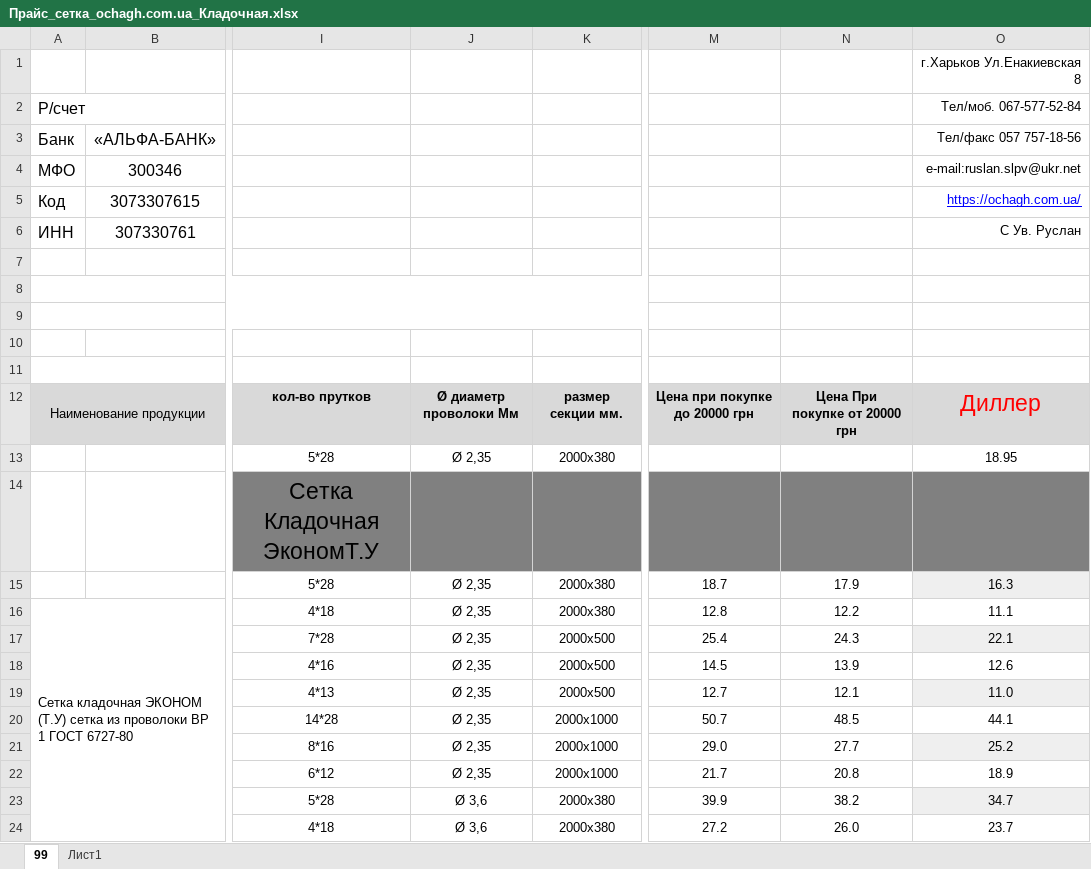
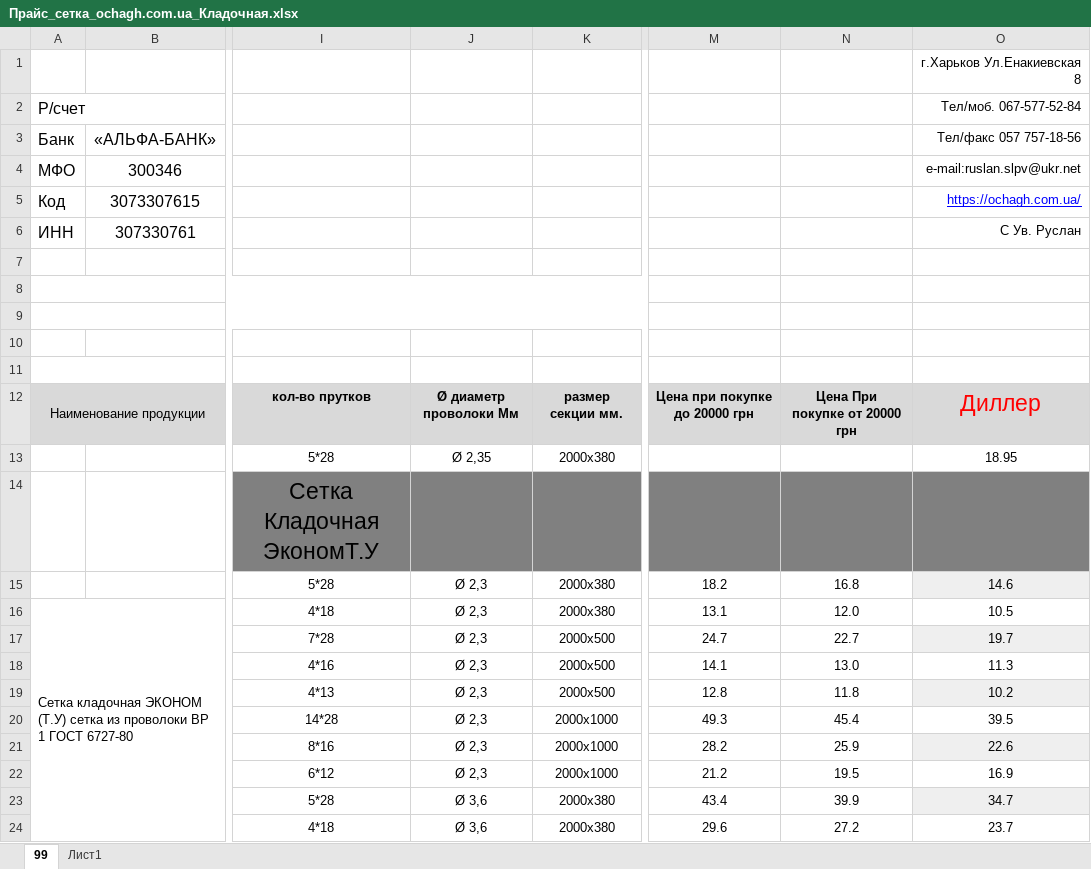
Before and after one commit to 1Murad1/Ochag, an Excel workbook: app/price/Прайс_сетка_ochagh.com.ua_Кладочная.xlsx, sheet 99, drawn as a sheet; only a part is shown, gaps mark what is left out; values as stored, in another font and other column widths than the file's, no borders; charts and pictures not drawn; removed rows and columns are numbered as before the commit, all else as after; the diff covers the shown part only; the diff names each change by its address in the sheet, - before the commit and + after, or states it on an @@ line.

Commit message:
price

```diff
--- a/app/price/Прайс_сетка_ochagh.com.ua_Кладочная.xlsx (sheet 99)
+++ b/app/price/Прайс_сетка_ochagh.com.ua_Кладочная.xlsx (sheet 99)
+column M, rows 12-24: Цена при покупке до 20000 грн |  |  | 18.2 | 13.1 | 24.7 | 14.1 | 12.8 | 49.3 | 28.2 | 21.2 | 43.4 | 29.6
-column N, rows 12-24: Цена При покупке от 20000 грн |  |  | 17.9 | 12.2 | 24.3 | 13.9 | 12.1 | 48.5 | 27.7 | 20.8 | 38.2 | 26.0
-N12: Цена при покупке до 20000 грн
+N12: Цена При покупке от 20000 грн
-J15:J22: Ø 2,35
+J15:J22: Ø 2,3
-N15: 18.7
+N15: 16.8
-O15: 16.3
+O15: 14.6
-N16: 12.8
+N16: 12.0
-O16: 11.1
+O16: 10.5
-N17: 25.4
+N17: 22.7
-O17: 22.1
+O17: 19.7
-N18: 14.5
+N18: 13.0
-O18: 12.6
+O18: 11.3
-N19: 12.7
+N19: 11.8
-O19: 11.0
+O19: 10.2
-N20: 50.7
+N20: 45.4
-O20: 44.1
+O20: 39.5
-N21: 29.0
+N21: 25.9
-O21: 25.2
+O21: 22.6
-N22: 21.7
+N22: 19.5
-O22: 18.9
+O22: 16.9
```
Also changed, not shown: 27 edited cells elsewhere in this sheet, formulas that keep their value, charts or pictures, 9 other files.
